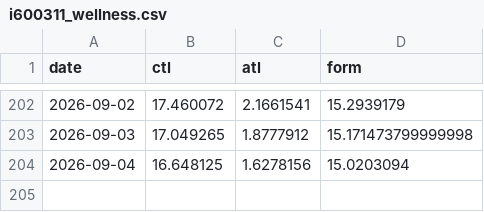
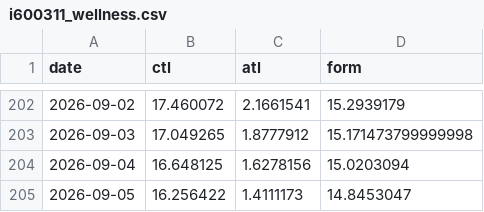
Before and after one commit to ikumpli/munich_marathon_2026, a CSV file: i600311_wellness.csv, drawn as a sheet; only a part is shown, gaps mark what is left out; the diff names each change by its address in the sheet, - before the commit and + after, or states it on an @@ line.

```diff
--- a/i600311_wellness.csv
+++ b/i600311_wellness.csv
+row 205: 2026-09-05 | 16.256422 | 1.4111173 | 14.8453047
```
Also changed, not shown: 2 other files.
